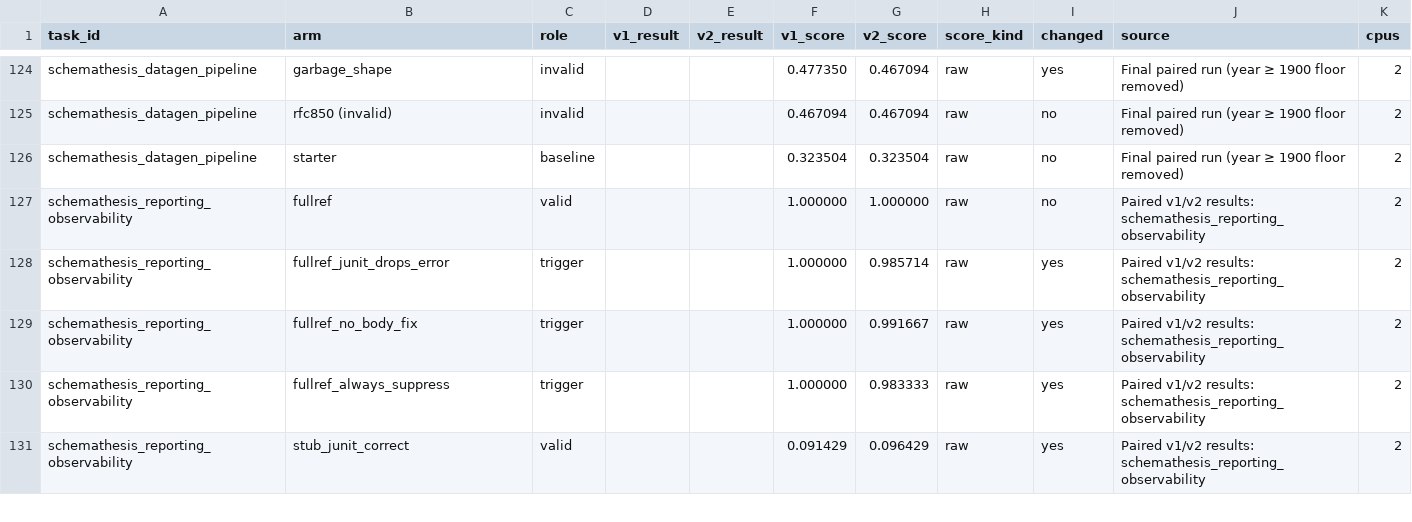
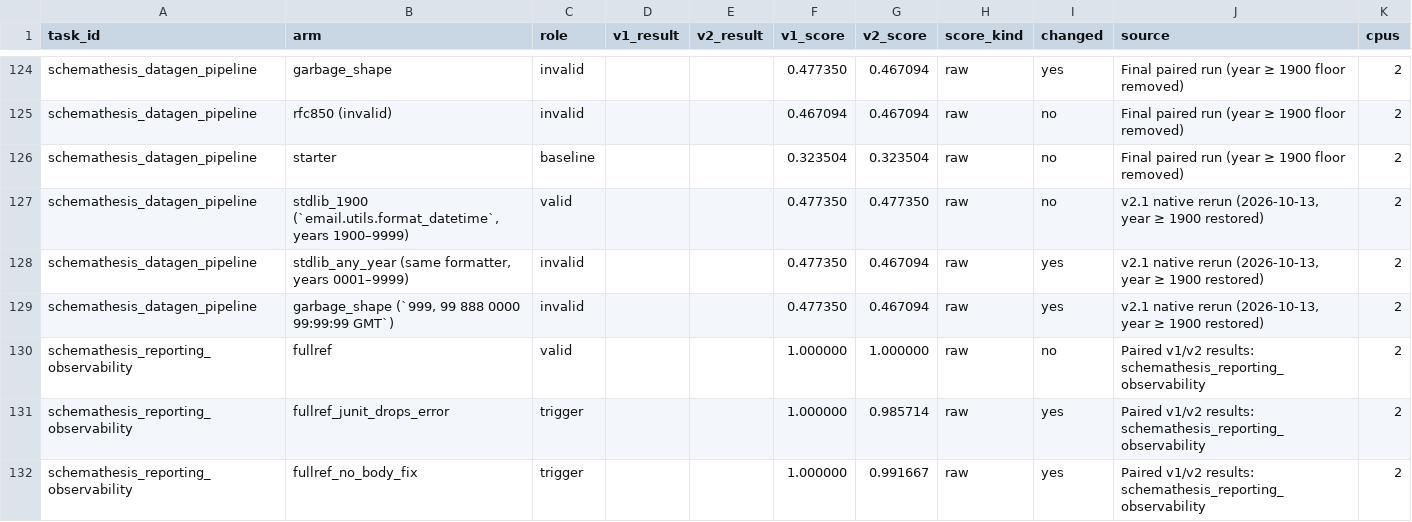
Before and after one commit to findalexli/edgebench-verified, a CSV file: data/paired-results.csv, drawn as a sheet; only a part is shown, gaps mark what is left out; the shorter side is filled out with more unchanged rows.

Commit message:
Datagen v2.1: clean native rerun (exit 0) with the image materialized in the worker; case page and records describe v2.1

```diff
--- a/data/paired-results.csv
+++ b/data/paired-results.csv
@@ -126,2 +126,5 @@ schemathesis_datagen_pipeline,rfc850 (invalid),invalid,,,0.467094,0.467094,raw,n
 schemathesis_datagen_pipeline,starter,baseline,,,0.323504,0.323504,raw,no,Final paired run (year ≥ 1900 floor removed),2
+schemathesis_datagen_pipeline,"stdlib_1900 (`email.utils.format_datetime`, years 1900–9999)",valid,,,0.477350,0.477350,raw,no,"v2.1 native rerun (2026-10-13, year ≥ 1900 restored)",2
+schemathesis_datagen_pipeline,"stdlib_any_year (same formatter, years 0001–9999)",invalid,,,0.477350,0.467094,raw,yes,"v2.1 native rerun (2026-10-13, year ≥ 1900 restored)",2
+schemathesis_datagen_pipeline,"garbage_shape (`999, 99 888 0000 99:99:99 GMT`)",invalid,,,0.477350,0.467094,raw,yes,"v2.1 native rerun (2026-10-13, year ≥ 1900 restored)",2
 schemathesis_reporting_observability,fullref,valid,,,1.000000,1.000000,raw,no,Paired v1/v2 results: schemathesis_reporting_observability,2
```
Also changed, not shown: 49 other files.
